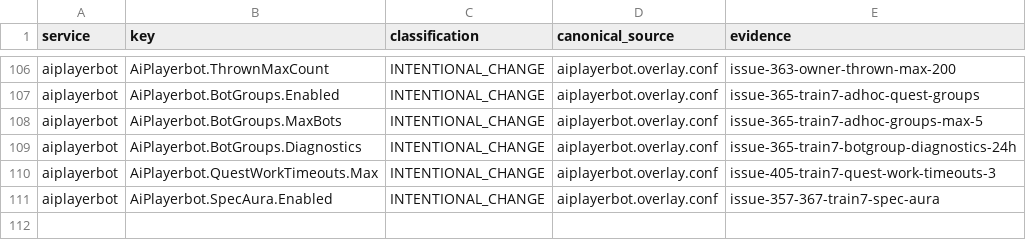
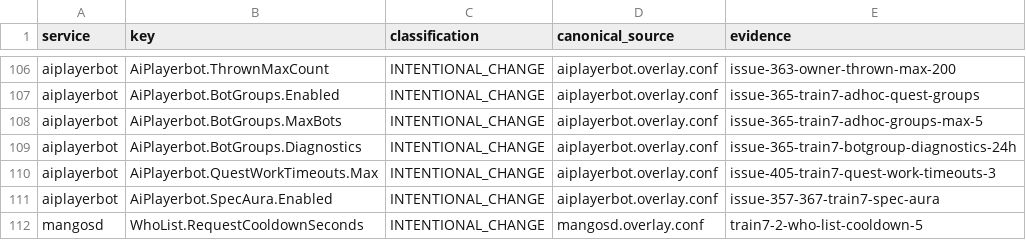
Before and after one commit to Cilverkrow/twow-repo, a TSV file: config/canonical/profiles/funserver-test/semantic-profile.tsv, drawn as a sheet; only a part is shown, gaps mark what is left out.

```diff
--- a/config/canonical/profiles/funserver-test/semantic-profile.tsv
+++ b/config/canonical/profiles/funserver-test/semantic-profile.tsv
@@ -111 +111,2 @@ aiplayerbot	AiPlayerbot.QuestWorkTimeouts.Max	INTENTIONAL_CHANGE	aiplayerbot.ove
 aiplayerbot	AiPlayerbot.SpecAura.Enabled	INTENTIONAL_CHANGE	aiplayerbot.overlay.conf	issue-357-367-train7-spec-aura
+mangosd	WhoList.RequestCooldownSeconds	INTENTIONAL_CHANGE	mangosd.overlay.conf	train7-2-who-list-cooldown-5
```
Also changed, not shown: 2 other files.
